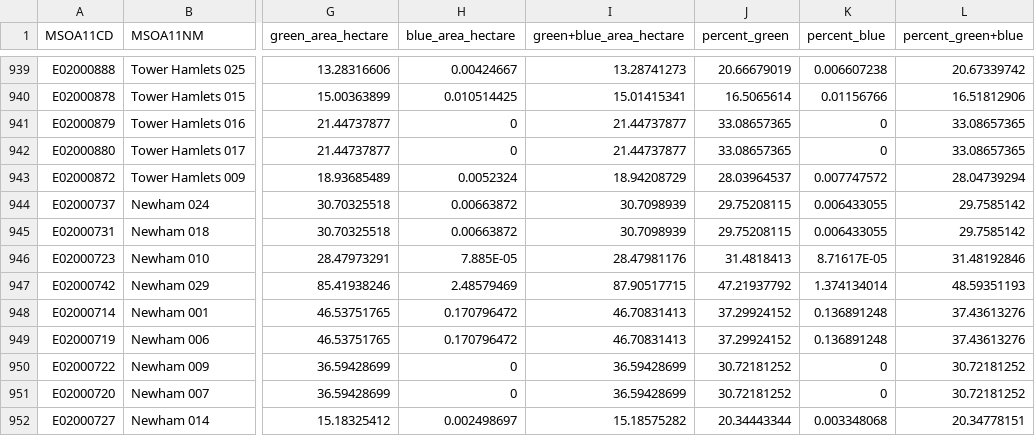
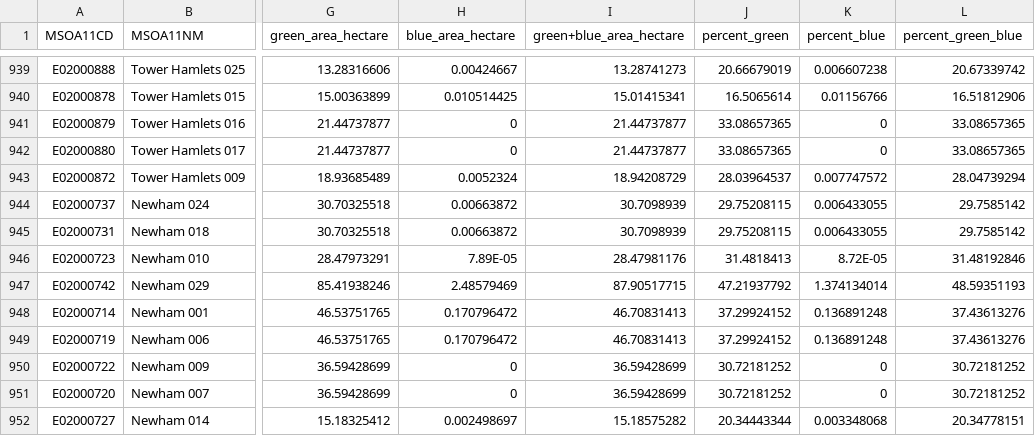
Before and after one commit to HaofuW/CASA_Dissertation, a CSV file: M_Linear_Regression/Data/London_Green_Blue_Rate_MSOA.csv, drawn as a sheet; only a part is shown, gaps mark what is left out; the diff names each change by its address in the sheet, - before the commit and + after, or states it on an @@ line.

```diff
--- a/M_Linear_Regression/Data/London_Green_Blue_Rate_MSOA.csv
+++ b/M_Linear_Regression/Data/London_Green_Blue_Rate_MSOA.csv
-L1: percent_green+blue
+L1: percent_green_blue
-H946 (blue_area_hectare): 7.885E-05
+H946 (blue_area_hectare): 7.89E-05
-K946 (percent_blue): 8.71617E-05
+K946 (percent_blue): 8.72E-05
```
Also changed, not shown: M_Linear_Regression/Data/housingprice_MSOA_mean_2017average.csv.
